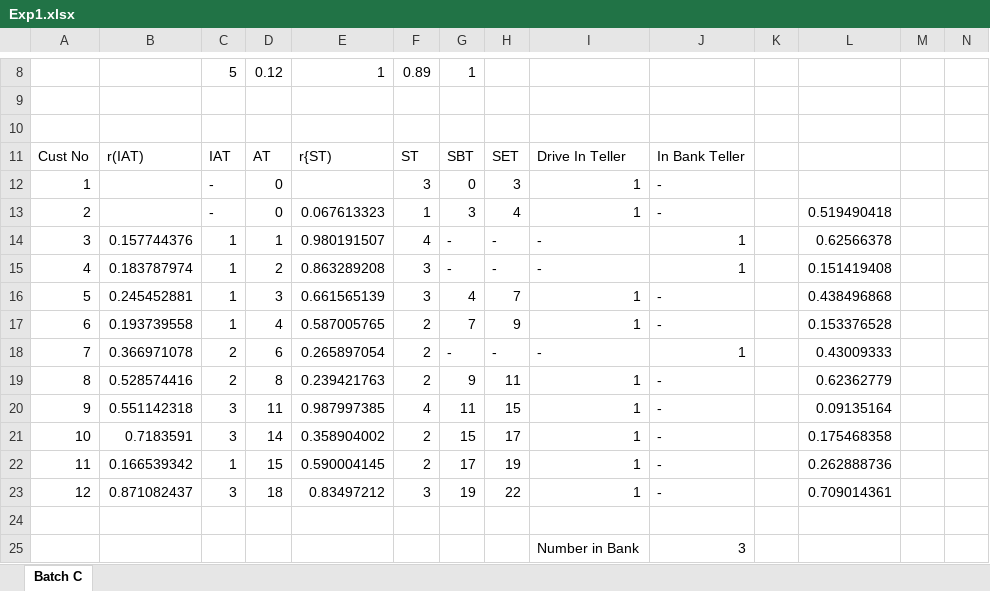
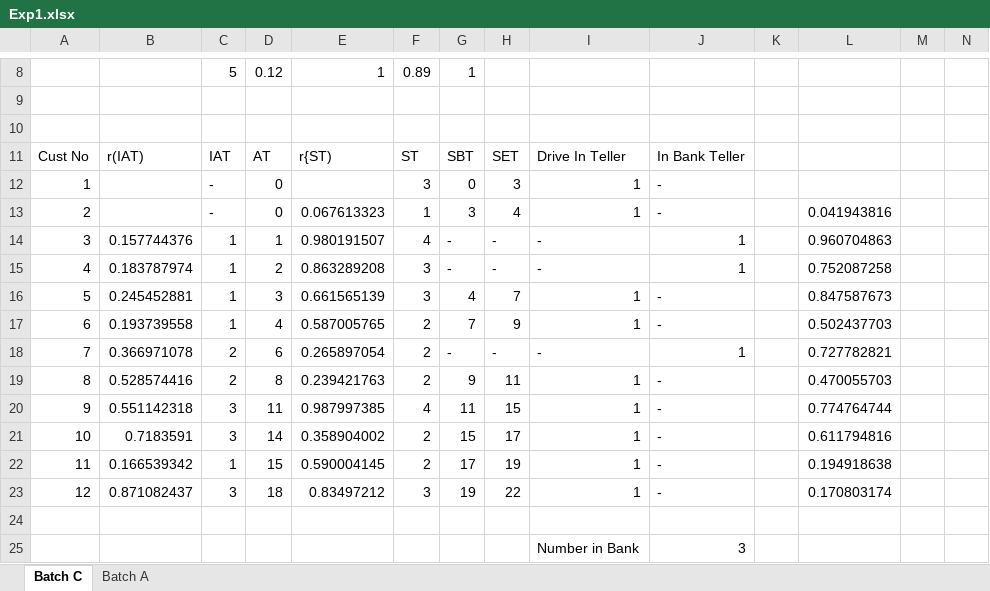
Before and after one commit to kadanes/CSM, an Excel workbook: Exp1.xlsx, sheet Batch C, drawn as a sheet; only a part is shown, gaps mark what is left out; values as stored, in another font and other column widths than the file's, no borders; the diff names each change by its address in the sheet, - before the commit and + after, or states it on an @@ line.

Commit message:
Exp1-Batch A

```diff
--- a/Exp1.xlsx (sheet Batch C)
+++ b/Exp1.xlsx (sheet Batch C)
+sheet tab: Batch A
-L13: 0.519490418
+L13: 0.041943816
-L14: 0.62566378
+L14: 0.960704863
-L15: 0.151419408
+L15: 0.752087258
-L16: 0.438496868
+L16: 0.847587673
-L17: 0.153376528
+L17: 0.502437703
-L18: 0.43009333
+L18: 0.727782821
-L19: 0.62362779
+L19: 0.470055703
-L20: 0.09135164
+L20: 0.774764744
-L21: 0.175468358
+L21: 0.611794816
-L22: 0.262888736
+L22: 0.194918638
-L23: 0.709014361
+L23: 0.170803174
```
